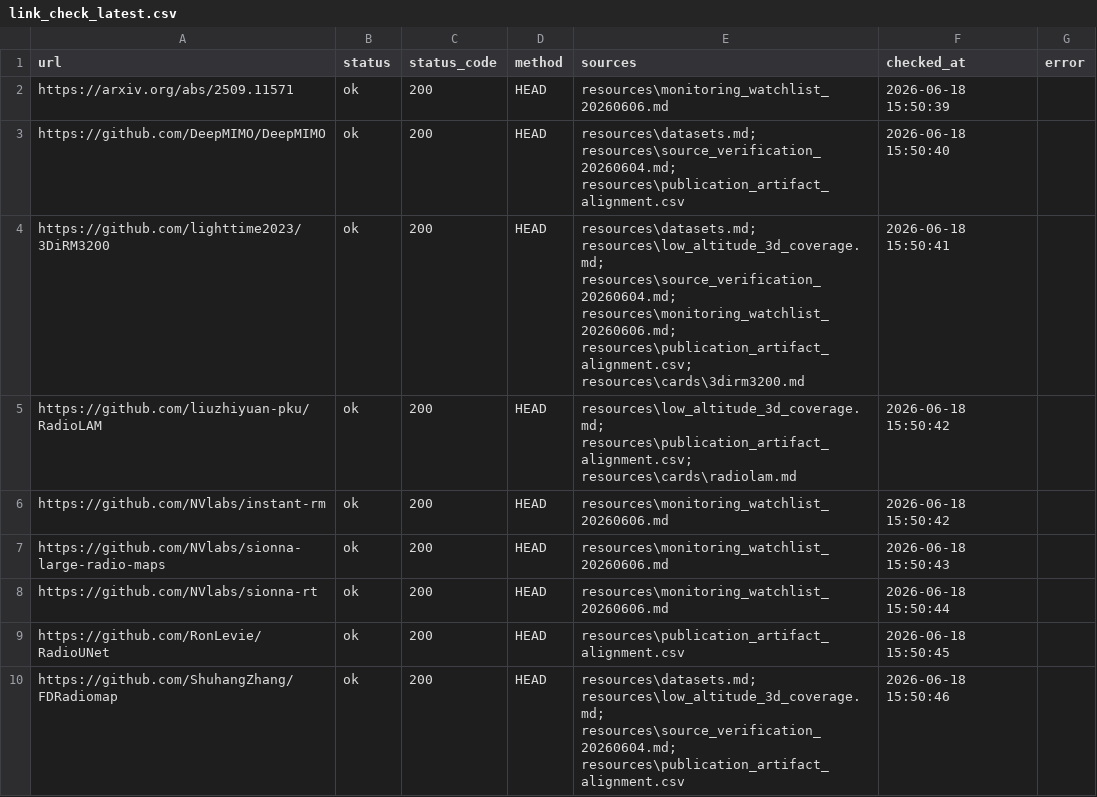
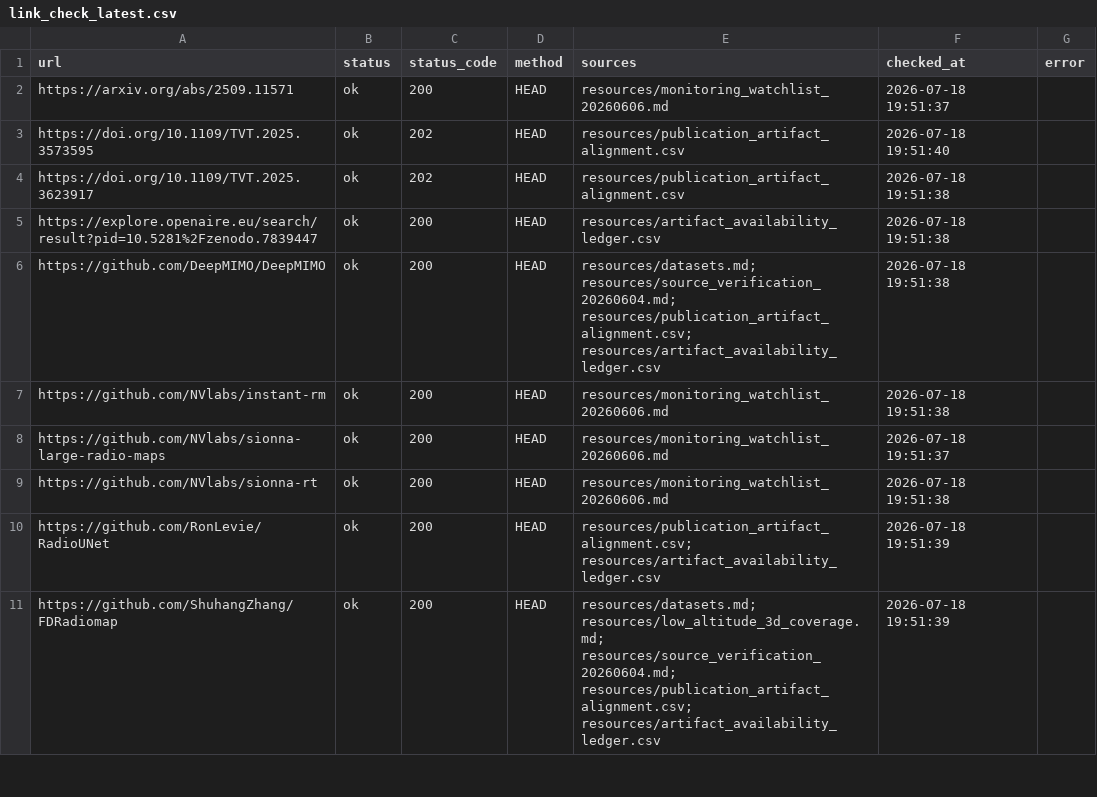
Before and after one commit to JHUNyizheng/awesome-wireless-coverage-intelligence, a CSV file: resources/link_check_latest.csv, drawn as a sheet; only a part is shown; the diff covers the shown part only.

```diff
--- a/resources/link_check_latest.csv
+++ b/resources/link_check_latest.csv
@@ -1,10 +1,11 @@
 "url","status","status_code","method","sources","checked_at","error"
-"https://arxiv.org/abs/2509.11571","ok","200","HEAD","resources\monitoring_watchlist_20260606.md","2026-06-18 15:50:39",""
-"https://github.com/DeepMIMO/DeepMIMO","ok","200","HEAD","resources\datasets.md; resources\source_verification_20260604.md; resources\publication_artifact_alignment.csv","2026-06-18 15:50:40",""
-"https://github.com/lighttime2023/3DiRM3200","ok","200","HEAD","resources\datasets.md; resources\low_altitude_3d_coverage.md; resources\source_verification_20260604.md; resources\monitoring_watchlist_20260606.md; resources\publication_artifact_alignment.csv; resources\cards\3dirm3200.md","2026-06-18 15:50:41",""
-"https://github.com/liuzhiyuan-pku/RadioLAM","ok","200","HEAD","resources\low_altitude_3d_coverage.md; resources\publication_artifact_alignment.csv; resources\cards\radiolam.md","2026-06-18 15:50:42",""
-"https://github.com/NVlabs/instant-rm","ok","200","HEAD","resources\monitoring_watchlist_20260606.md","2026-06-18 15:50:42",""
-"https://github.com/NVlabs/sionna-large-radio-maps","ok","200","HEAD","resources\monitoring_watchlist_20260606.md","2026-06-18 15:50:43",""
-"https://github.com/NVlabs/sionna-rt","ok","200","HEAD","resources\monitoring_watchlist_20260606.md","2026-06-18 15:50:44",""
-"https://github.com/RonLevie/RadioUNet","ok","200","HEAD","resources\publication_artifact_alignment.csv","2026-06-18 15:50:45",""
-"https://github.com/ShuhangZhang/FDRadiomap","ok","200","HEAD","resources\datasets.md; resources\low_altitude_3d_coverage.md; resources\source_verification_20260604.md; resources\publication_artifact_alignment.csv","2026-06-18 15:50:46",""
+"https://arxiv.org/abs/2509.11571","ok","200","HEAD","resources/monitoring_watchlist_20260606.md","2026-07-18 19:51:37",""
+"https://doi.org/10.1109/TVT.2025.3573595","ok","202","HEAD","resources/publication_artifact_alignment.csv","2026-07-18 19:51:40",""
+"https://doi.org/10.1109/TVT.2025.3623917","ok","202","HEAD","resources/publication_artifact_alignment.csv","2026-07-18 19:51:38",""
+"https://explore.openaire.eu/search/result?pid=10.5281%2Fzenodo.7839447","ok","200","HEAD","resources/artifact_availability_ledger.csv","2026-07-18 19:51:38",""
+"https://github.com/DeepMIMO/DeepMIMO","ok","200","HEAD","resources/datasets.md; resources/source_verification_20260604.md; resources/publication_artifact_alignment.csv; resources/artifact_availability_ledger.csv","2026-07-18 19:51:38",""
+"https://github.com/NVlabs/instant-rm","ok","200","HEAD","resources/monitoring_watchlist_20260606.md","2026-07-18 19:51:38",""
+"https://github.com/NVlabs/sionna-large-radio-maps","ok","200","HEAD","resources/monitoring_watchlist_20260606.md","2026-07-18 19:51:37",""
+"https://github.com/NVlabs/sionna-rt","ok","200","HEAD","resources/monitoring_watchlist_20260606.md","2026-07-18 19:51:38",""
+"https://github.com/RonLevie/RadioUNet","ok","200","HEAD","resources/publication_artifact_alignment.csv; resources/artifact_availability_ledger.csv","2026-07-18 19:51:39",""
+"https://github.com/ShuhangZhang/FDRadiomap","ok","200","HEAD","resources/datasets.md; resources/low_altitude_3d_coverage.md; resources/source_verification_20260604.md; resources/publication_artifact_alignment.csv; resources/artifact_availability_ledger.csv","2026-07-18 19:51:39",""
```
Also changed, not shown: 8 added rows, 1 removed row and 18 edited cells elsewhere in this file, resources/benchmark_performance_disclosure.csv, resources/publication_artifact_alignment.csv, 30 other files.
